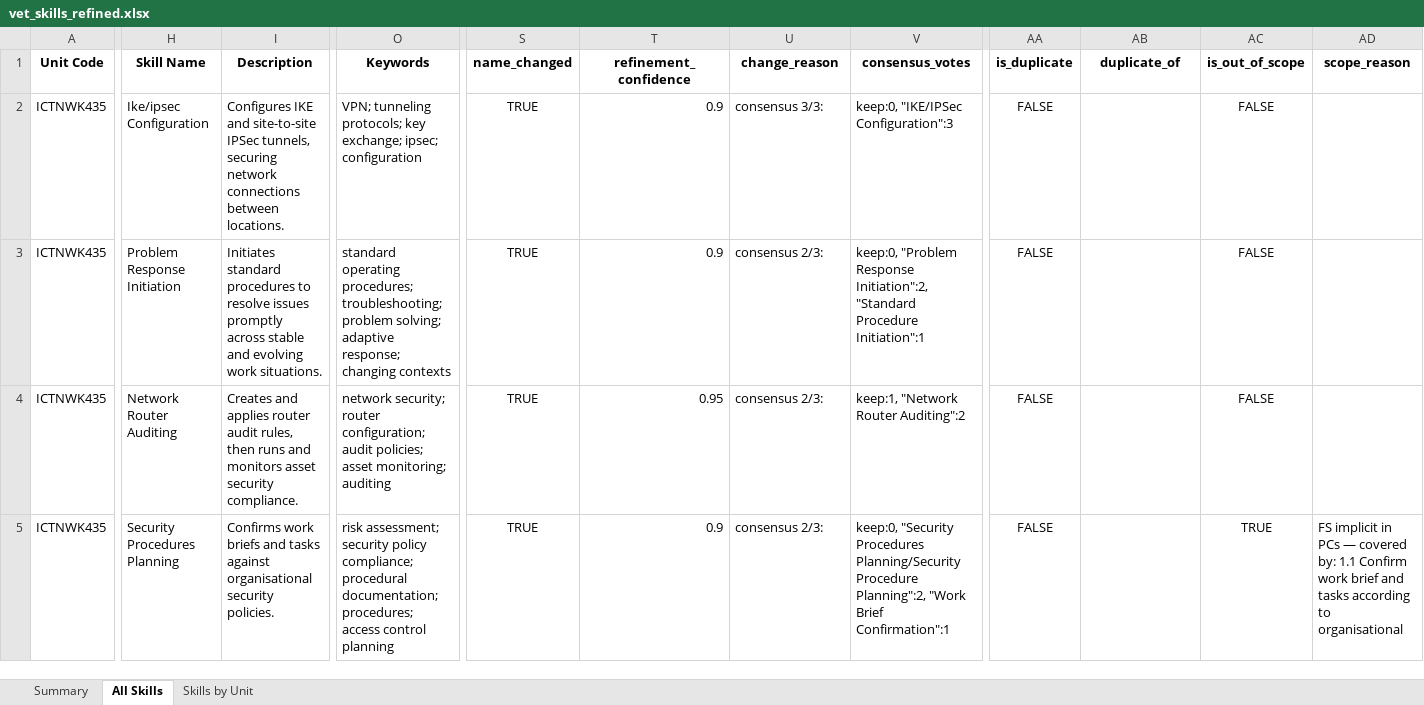
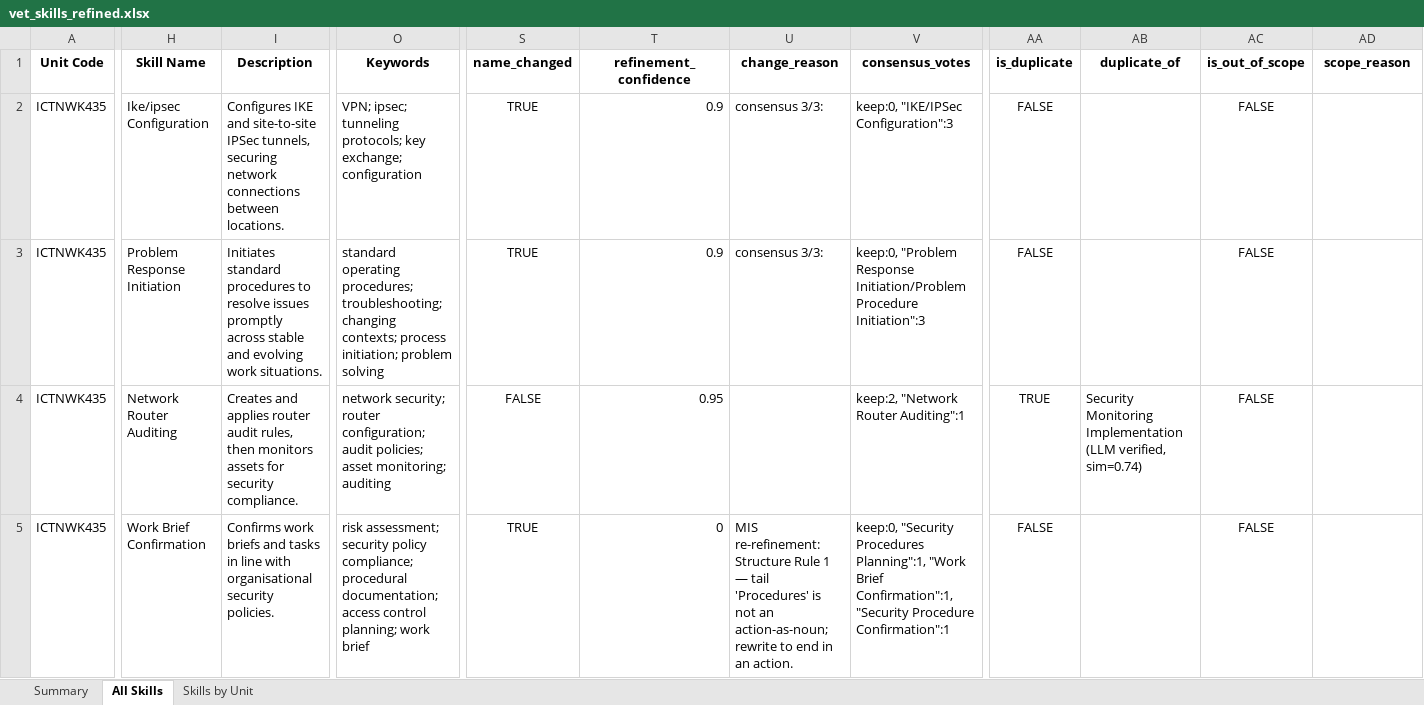
Before and after one commit to emohebi/TEMP, an Excel workbook: vet_skills_refined.xlsx, sheet All Skills, drawn as a sheet; only a part is shown, gaps mark what is left out; values as stored, in another font and other column widths than the file's, no borders; the diff covers the shown part only; the diff names each change by its address in the sheet, - before the commit and + after, or states it on an @@ line.

```diff
--- a/vet_skills_refined.xlsx (sheet All Skills)
+++ b/vet_skills_refined.xlsx (sheet All Skills)
-O2 (Keywords): VPN; tunneling protocols; key exchange; ipsec; configuration
+O2 (Keywords): VPN; ipsec; tunneling protocols; key exchange; configuration
-O3 (Keywords): …procedures; troubleshooting; problem solving; adaptive response; changing contexts
+O3 (Keywords): …procedures; troubleshooting; changing contexts; process initiation; problem solving
-U3 (change_reason): consensus 2/3:
+U3 (change_reason): consensus 3/3:
-V3 (consensus_votes): …"Problem Response Initiation":2, "Standard Procedure Initiation":1
+V3 (consensus_votes): …"Problem Response Initiation/Problem Procedure Initiation":3
-I4 (Description): …rules, then runs and monitors asset security compliance.
+I4 (Description): …rules, then monitors assets for security compliance.
-S4 (name_changed): TRUE
+S4 (name_changed): FALSE
-U4 (change_reason): consensus 2/3:
+U4 (change_reason): (empty)
-V4 (consensus_votes): keep:1, "Network Router Auditing":2
+V4 (consensus_votes): keep:2, "Network Router Auditing":1
-AA4 (is_duplicate): FALSE
+AA4 (is_duplicate): TRUE
-AB4 (duplicate_of): (empty)
+AB4 (duplicate_of): Security Monitoring Implementation (LLM verified, sim=0.74)
-H5 (Skill Name): Security Procedures Planning
+H5 (Skill Name): Work Brief Confirmation
-I5 (Description): …and tasks against organisational security…
+I5 (Description): …and tasks in line with organisational security…
-O5 (Keywords): …procedural documentation; procedures; access control planning
+O5 (Keywords): …procedural documentation; access control planning; work brief
-T5 (refinement_confidence): 0.9
+T5 (refinement_confidence): 0
-U5 (change_reason): consensus 2/3:
+U5 (change_reason): MIS re-refinement: Structure Rule 1 — tail 'Procedures' is not an action-as-noun; rewrite to end in an action.
-V5 (consensus_votes): …"Security Procedures Planning/Security Procedure Planning":2, "Work Brief Confirmation":1
+V5 (consensus_votes): …"Security Procedures Planning":1, "Work Brief Confirmation":1, "Security Procedure Confirmation":1
-AC5 (is_out_of_scope): TRUE
+AC5 (is_out_of_scope): FALSE
-AD5 (scope_reason): FS implicit in PCs — covered by: 1.1 Confirm work brief and tasks according to organisational
+AD5 (scope_reason): (empty)
```
Also changed, not shown: 941 edited cells elsewhere in this sheet, uni_skills_refined.xlsx.
